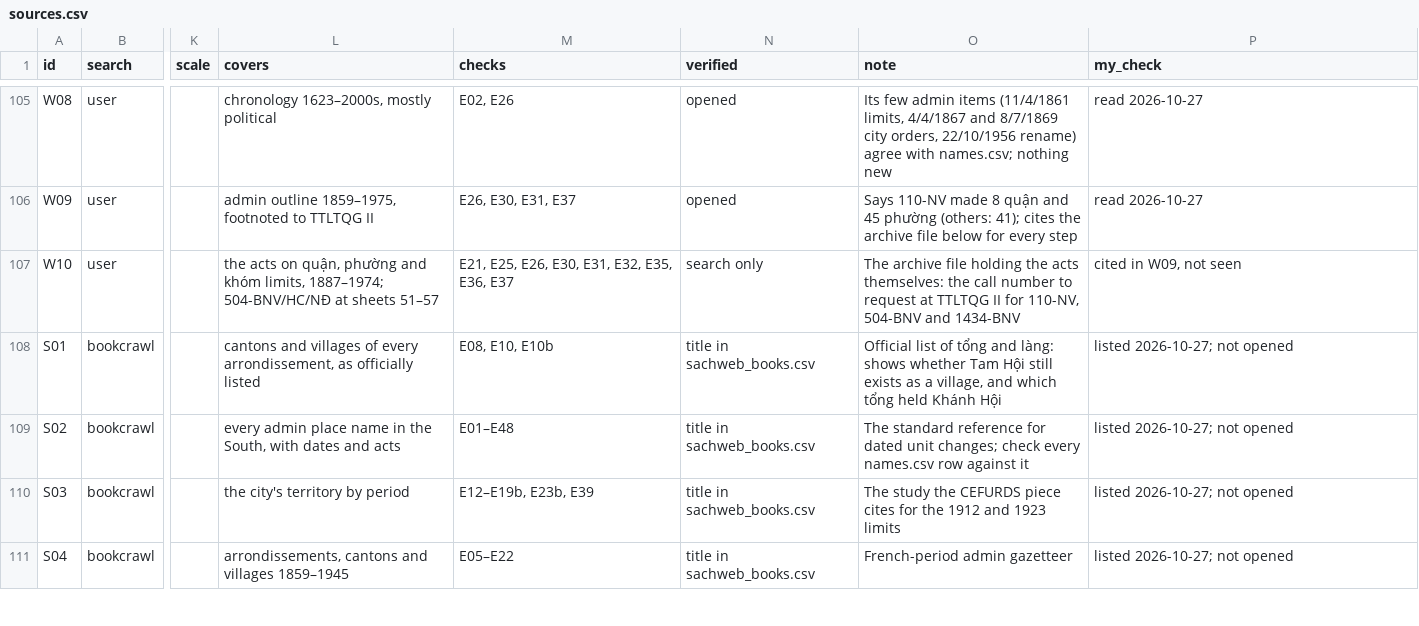
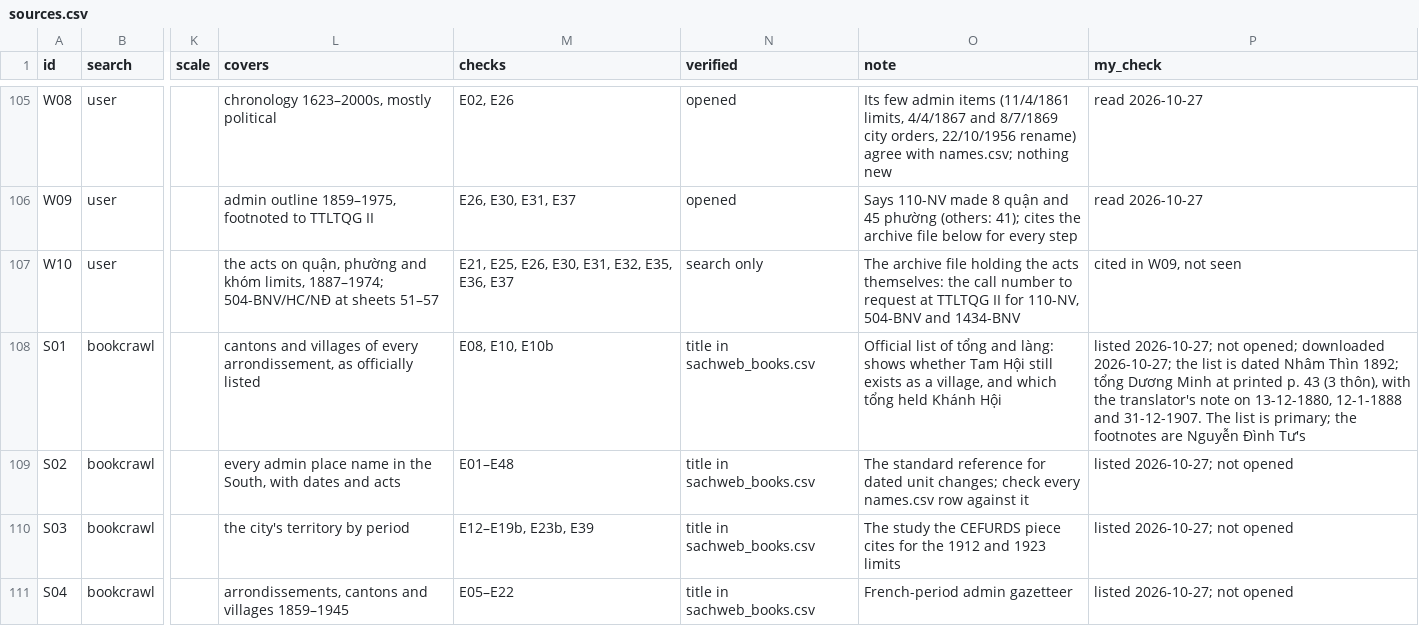
Before and after one commit to lqtue/vietnam-map-archive, a CSV file: work/research/admin-saigon/sources.csv, drawn as a sheet; only a part is shown, gaps mark what is left out; the diff names each change by its address in the sheet, - before the commit and + after, or states it on an @@ line.

```diff
--- a/work/research/admin-saigon/sources.csv
+++ b/work/research/admin-saigon/sources.csv
-P108 (my_check): …2026-10-27; not opened
+P108 (my_check): …2026-10-27; not opened; downloaded 2026-10-27; the list is dated Nhâm Thìn 1892; tổng Dương Minh at printed p. 43 (3 thôn), with the translator's note on 13-12-1880, 12-1-1888 and 31-12-1907. The list is primary; the footnotes are Nguyễn Đình Tư's
```
Also changed, not shown: work/research/admin-saigon/names.csv, 2 other files.
